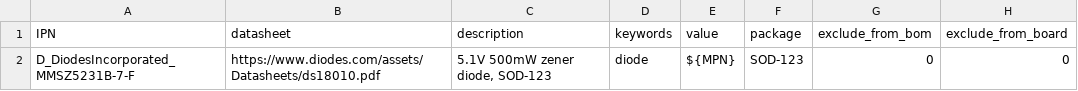
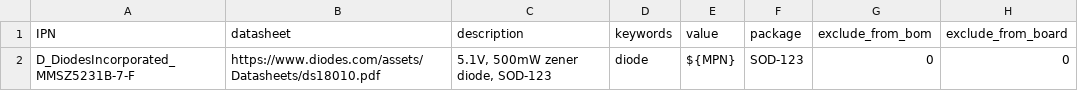
Before and after one commit to gkeeth/kicad-database-utils, a CSV file: sample_parts_csv/MMSZ5231B-FDICT-ND.csv, drawn as a sheet; only a part is shown; the diff names each change by its address in the sheet, - before the commit and + after, or states it on an @@ line.

```diff
--- a/sample_parts_csv/MMSZ5231B-FDICT-ND.csv
+++ b/sample_parts_csv/MMSZ5231B-FDICT-ND.csv
-C2 (description): 5.1V 500mW zener diode, SOD-123
+C2 (description): 5.1V, 500mW zener diode, SOD-123
```
Also changed, not shown: sample_parts_csv/1N4148FSCT-ND.csv, sample_parts_csv/BAT54WS-FDICT-ND.csv, 2 other files.
